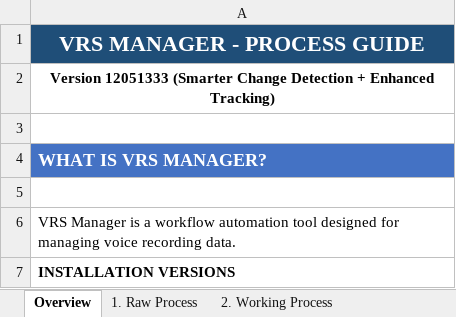
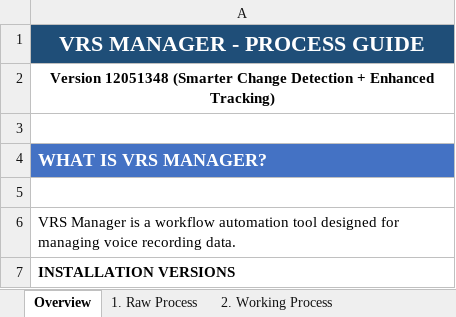
Before and after one commit to NeilVibe/VRS-Manager, an Excel workbook: docs/VRS_Manager_Process_Guide_EN.xlsx, sheet Overview, drawn as a sheet; only a part is shown; values as stored, in another font and other column widths than the file's, no borders; the diff covers the shown part only; the diff names each change by its address in the sheet, - before the commit and + after, or states it on an @@ line.

```diff
--- a/docs/VRS_Manager_Process_Guide_EN.xlsx (sheet Overview)
+++ b/docs/VRS_Manager_Process_Guide_EN.xlsx (sheet Overview)
-A2: Version 12051333 (Smarter Change…
+A2: Version 12051348 (Smarter Change…
```
Also changed, not shown: 28 added rows elsewhere in this sheet, sheet 4. Master Update, docs/VRS_Manager_Process_Guide_KR.xlsx, 14 other files.
